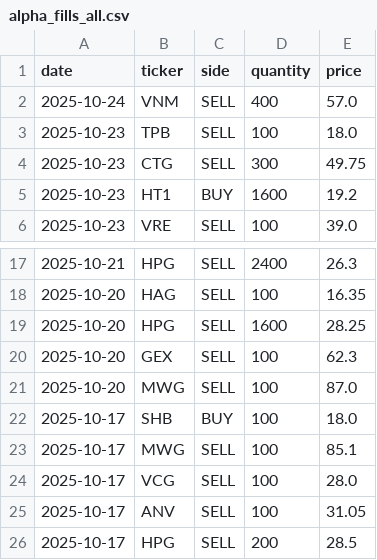
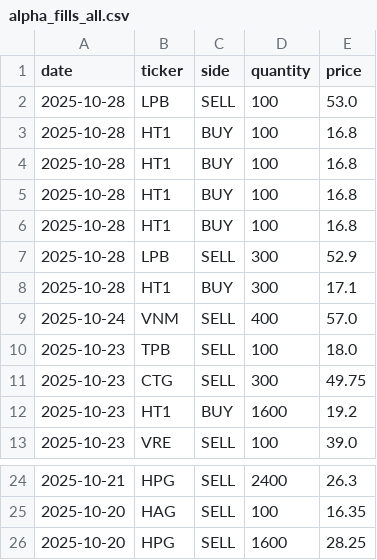
Before and after one commit to minhhai2209/broker-gpt-3, a CSV file: data/order_history/alpha_fills_all.csv, drawn as a sheet; only a part is shown, gaps mark what is left out.

Commit message:
docs(order_history): update alpha_fills_all.csv with new trade entries and remove outdated records

```diff
--- a/data/order_history/alpha_fills_all.csv
+++ b/data/order_history/alpha_fills_all.csv
@@ -1,2 +1,9 @@
 date,ticker,side,quantity,price
+2025-10-28,LPB,SELL,100,53.0
+2025-10-28,HT1,BUY,100,16.8
+2025-10-28,HT1,BUY,100,16.8
+2025-10-28,HT1,BUY,100,16.8
+2025-10-28,HT1,BUY,100,16.8
+2025-10-28,LPB,SELL,300,52.9
+2025-10-28,HT1,BUY,300,17.1
 2025-10-24,VNM,SELL,400,57.0
@@ -19,8 +26 @@ date,ticker,side,quantity,price
 2025-10-20,HPG,SELL,1600,28.25
-2025-10-20,GEX,SELL,100,62.3
-2025-10-20,MWG,SELL,100,87.0
-2025-10-17,SHB,BUY,100,18.0
-2025-10-17,MWG,SELL,100,85.1
-2025-10-17,VCG,SELL,100,28.0
-2025-10-17,ANV,SELL,100,31.05
-2025-10-17,HPG,SELL,200,28.5
```
